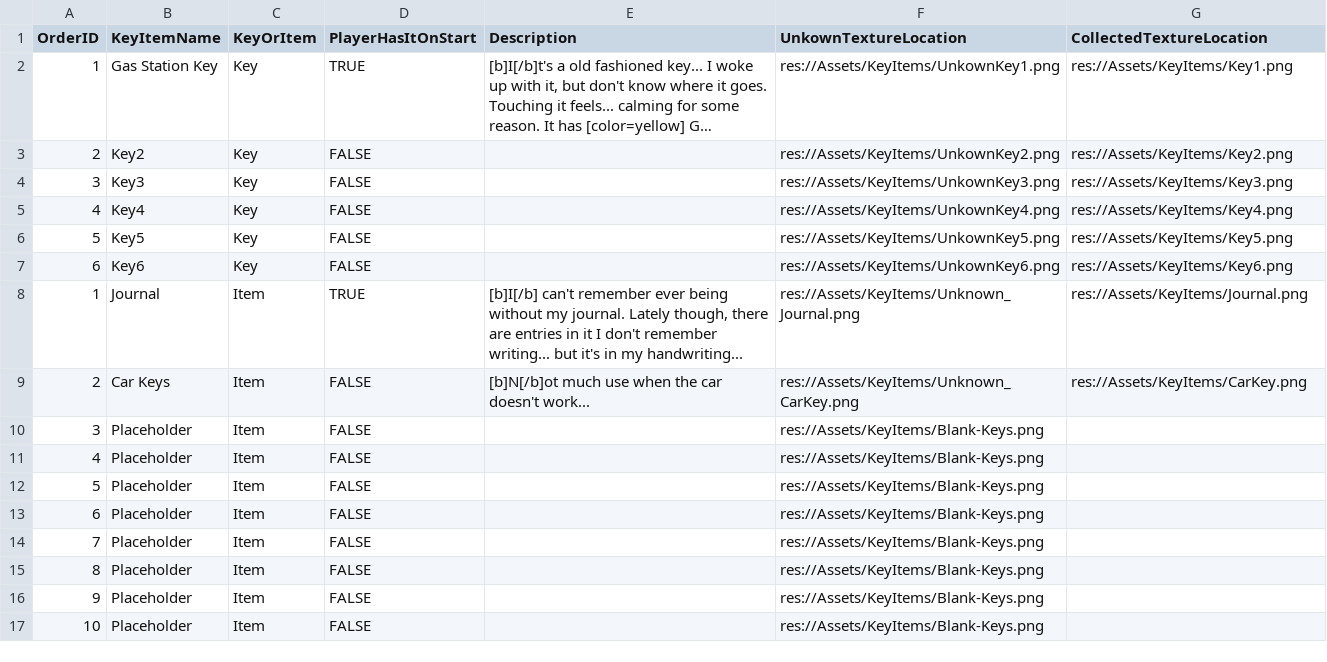
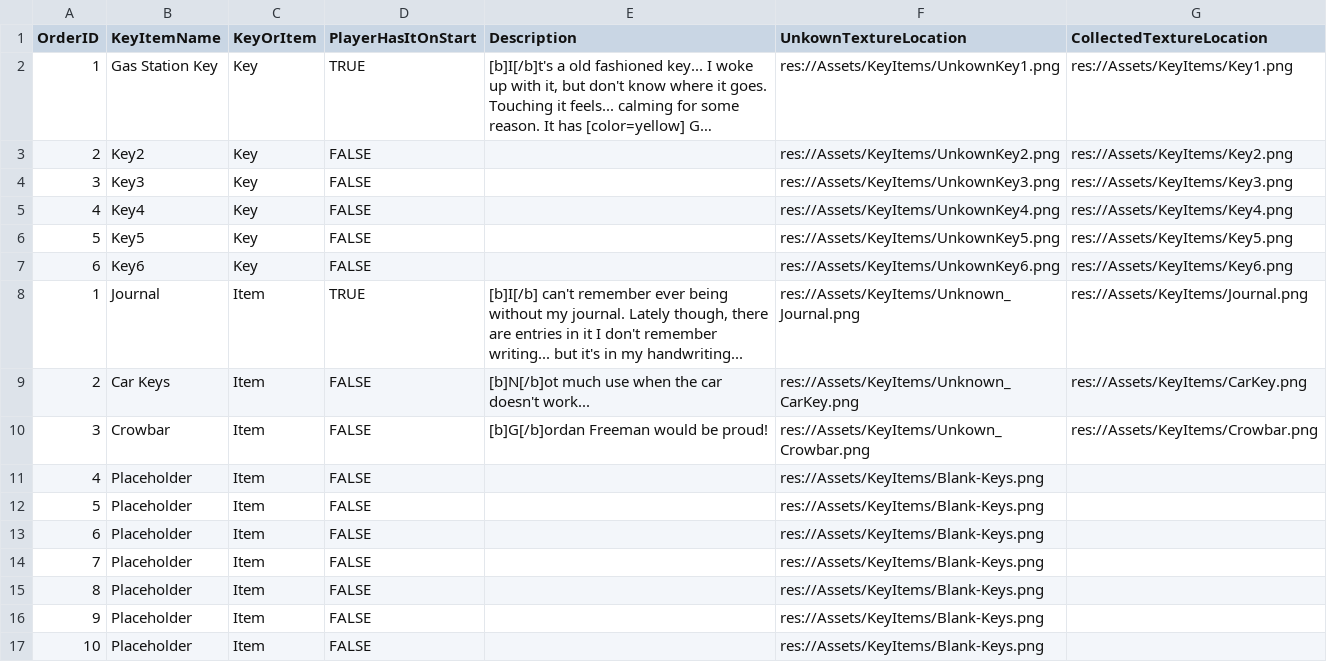
Before and after one commit to ConnorBS/What-Lies-Beneath, a CSV file: Project Files/Scripts/Global/KeyItemsCSV.csv, drawn as a sheet; long unchanged cells end in ….

Commit message:
Updated Scroll to be dynamic based off of inventory Updated Item Name and Description based off of hover

```diff
--- a/Project Files/Scripts/Global/KeyItemsCSV.csv
+++ b/Project Files/Scripts/Global/KeyItemsCSV.csv
@@ -9,3 +9,3 @@ OrderID,KeyItemName,KeyOrItem,PlayerHasItOnStart,Description,UnkownTextureLocati
 2,Car Keys,Item,FALSE,[b]N[/b]ot much use when the car doesn't work... ,res://Assets/KeyItems/Unknown_CarKey.png,res://Assets/KeyItems/CarKey.png
-3,Placeholder,Item,FALSE,,res://Assets/KeyItems/Blank-Keys.png,
+3,Crowbar,Item,FALSE,[b]G[/b]ordan Freeman would be proud!,res://Assets/KeyItems/Unkown_Crowbar.png,res://Assets/KeyItems/Crowbar.png
 4,Placeholder,Item,FALSE,,res://Assets/KeyItems/Blank-Keys.png,
```
Also changed, not shown: 22 other files.
